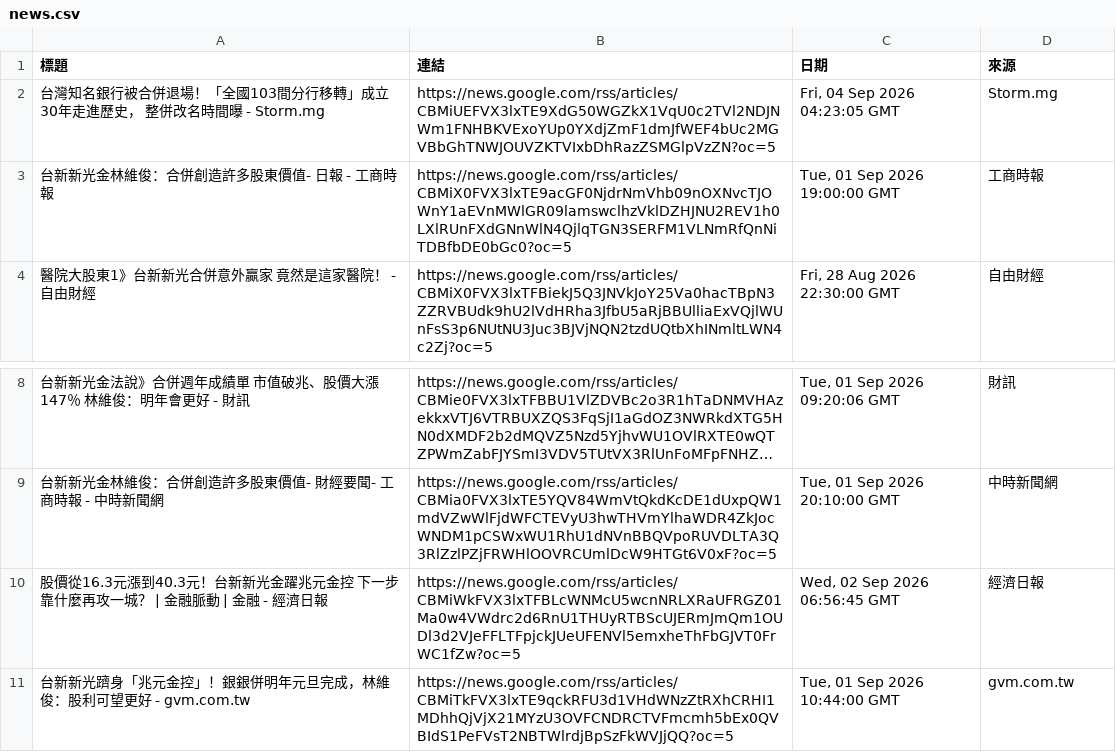
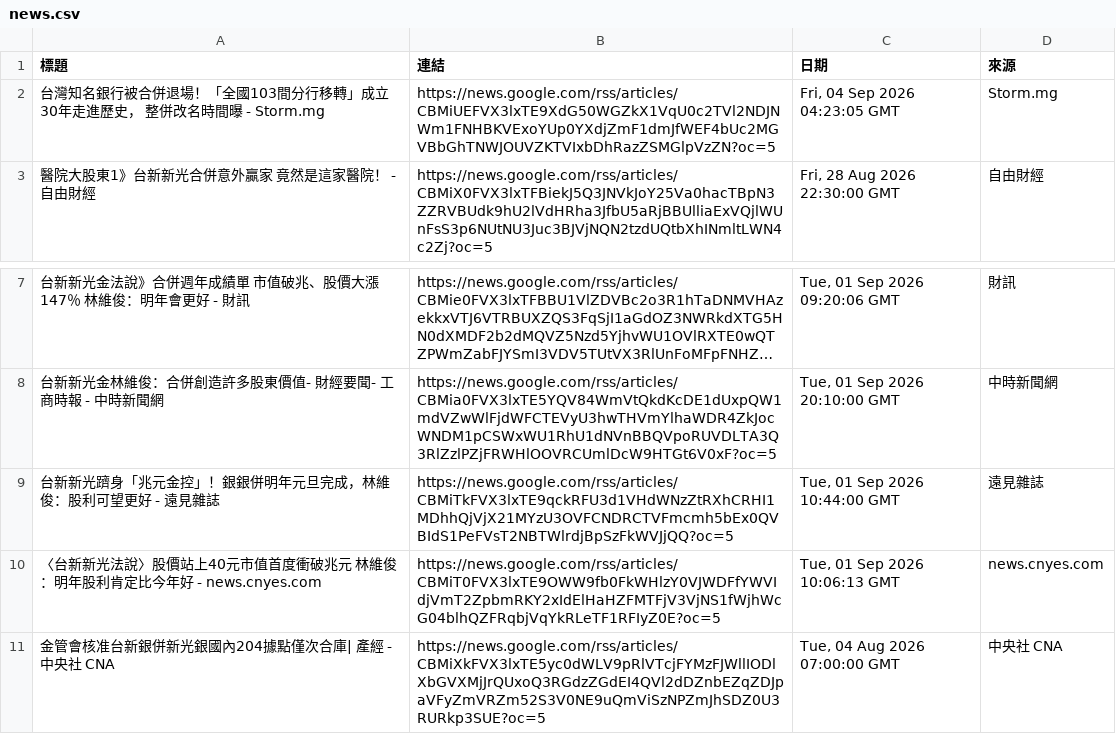
Before and after one commit to HsienLee/GeminiAPI-workflow-project, a CSV file: news.csv, drawn as a sheet; only a part is shown, gaps mark what is left out; long unchanged cells end in ….

```diff
--- a/news.csv
+++ b/news.csv
@@ -2,3 +2,2 @@
 台灣知名銀行被合併退場！「全國103間分行移轉」成立30年走進歷史， 整併改名時間曝 - Storm.mg,https://news.google.com/rss/articles/CBMiUEFVX3lxTE9XdG50WGZkX1VqU0c2TVl2NDJNWm1FNHBKVExoYUp0YXdjZmF1dmJfWEF4bUc2MGVBbGhTNWJOUVZKTVIxbDhRazZSMGlpVzZN?oc=5,"Fri, 04 Sep 2026 04:23:05 GMT",Storm.mg
-台新新光金林維俊：合併創造許多股東價值- 日報 - 工商時報,https://news.google.com/rss/articles/CBMiX0FVX3lxTE9acGF0NjdrNmVhb09nOXNvcTJOWnY1aEVnMWlGR09lamswclhzVklDZHJNU2REV1h0LXlRUnFXdGNnWlN4QjlqTGN3SERFM1VLNmRfQnNiTDBfbDE0bGc0?oc=5,"Tue, 01 Sep 2026 19:00:00 GMT",工商時報
 醫院大股東1》台新新光合併意外贏家 竟然是這家醫院！ - 自由財經,https://news.google.com/rss/articles/CBMiX0FVX3lxTFBiekJ5Q3JNVkJoY25Va0hacTBpN3ZZRVBUdk9hU2lVdHRha3JfbU5aRjBBUlliaExVQjlWUnFsS3p6NUtNU3Juc3BJVjNQN2tzdUQtbXhINmltLWN4c2Zj?oc=5,"Fri, 28 Aug 2026 22:30:00 GMT",自由財經
@@ -9,3 +8,4 @@
 台新新光金林維俊：合併創造許多股東價值- 財經要聞- 工商時報 - 中時新聞網,https://news.google.com/rss/articles/CBMia0FVX3lxTE5YQV84WmVtQkdKcDE1dUxpQW1mdVZwWlFjdWFCTEVyU3hwTHVmYlhaWDR4ZkJocWNDM1pCSWxWU1RhU1dNVnBBQVpoRUVDLTA3Q3RlZzlPZjFRWHlOOVRCUmlDcW9HTGt6V0xF?oc=5,"Tue, 01 Sep 2026 20:10:00 GMT",中時新聞網
-股價從16.3元漲到40.3元！台新新光金躍兆元金控 下一步靠什麼再攻一城？ | 金融脈動 | 金融 - 經濟日報,https://news.google.com/rss/articles/CBMiWkFVX3lxTFBLcWNMcU5wcnNRLXRaUFRGZ01Ma0w4VWdrc2d6RnU1THUyRTBScUJERmJmQm1OUDl3d2VJeFFLTFpjckJUeUFENVl5emxheThFbGJVT0FrWC1fZw?oc=5,"Wed, 02 Sep 2026 06:56:45 GMT",經濟日報
-台新新光躋身「兆元金控」！銀銀併明年元旦完成，林維俊：股利可望更好 - gvm.com.tw,https://news.google.com/rss/articles/CBMiTkFVX3lxTE9qckRFU3d1VHdWNzZtRXhCRHI1MDhhQjVjX21MYzU3OVFCNDRCTVFmcmh5bEx0QVBIdS1PeFVsT2NBTWlrdjBpSzFkWVJjQQ?oc=5,"Tue, 01 Sep 2026 10:44:00 GMT",gvm.com.tw
+台新新光躋身「兆元金控」！銀銀併明年元旦完成，林維俊：股利可望更好 - 遠見雜誌,https://news.google.com/rss/articles/CBMiTkFVX3lxTE9qckRFU3d1VHdWNzZtRXhCRHI1MDhhQjVjX21MYzU3OVFCNDRCTVFmcmh5bEx0QVBIdS1PeFVsT2NBTWlrdjBpSzFkWVJjQQ?oc=5,"Tue, 01 Sep 2026 10:44:00 GMT",遠見雜誌
+〈台新新光法說〉股價站上40元市值首度衝破兆元 林維俊：明年股利肯定比今年好 - news.cnyes.com,https://news.google.com/rss/articles/CBMiT0FVX3lxTE9OWW9fb0FkWHlzY0VJWDFfYWVIdjVmT2ZpbmRKY2xIdElHaHZFMTFjV3VjNS1fWjhWcG04blhQZFRqbjVqYkRLeTF1RFIyZ0E?oc=5,"Tue, 01 Sep 2026 10:06:13 GMT",news.cnyes.com
+金管會核准台新銀併新光銀國內204據點僅次合庫| 產經 - 中央社 CNA,https://news.google.com/rss/articles/CBMiXkFVX3lxTE5yc0dWLV9pRlVTcjFYMzFJWllIODlXbGVXMjJrQUxoQ3RGdzZGdEI4QVl2dDZnbEZqZDJpaVFyZmVRZm52S3V0NE9uQmViSzNPZmJhSDZ0U3RURkp3SUE?oc=5,"Tue, 04 Aug 2026 07:00:00 GMT",中央社 CNA
```
Also changed, not shown: 2 other files.
